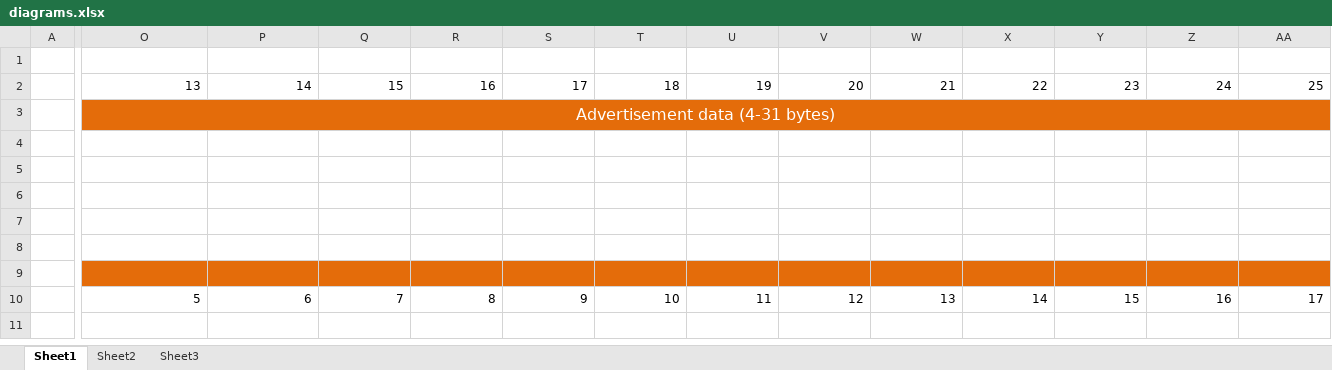
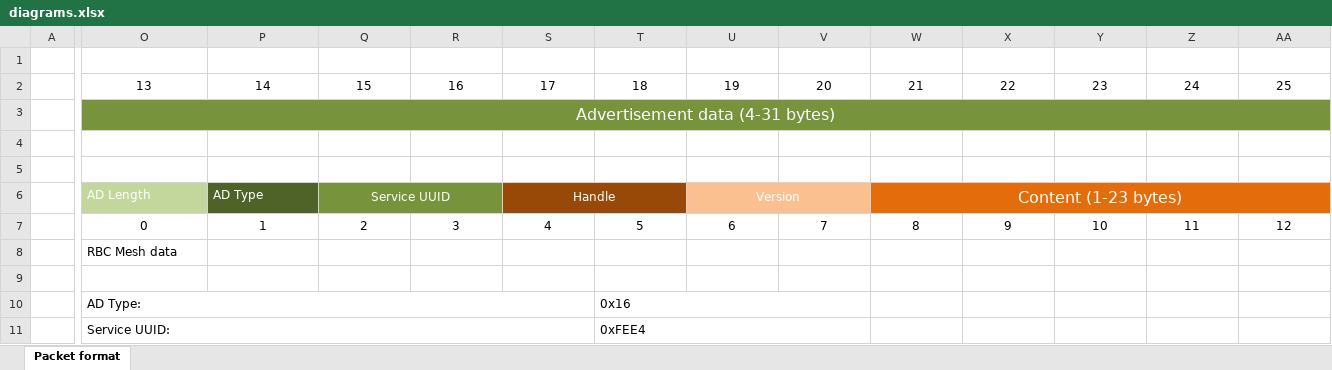
Before and after one commit to NordicPlayground/nRF51-ble-bcast-mesh, an Excel workbook: docs/diagrams.xlsx, sheet Packet format, drawn as a sheet; only a part is shown, gaps mark what is left out; values as stored, in another font and other column widths than the file's, no borders; removed rows and columns are numbered as before the commit, all else as after; rows hold the shown columns only; the diff covers the shown part only; the diff names each change by its address in the sheet, - before the commit and + after, or states it on an @@ line.

```diff
--- a/docs/diagrams.xlsx (sheet Packet format)
+++ b/docs/diagrams.xlsx (sheet Packet format)
-sheet tab: Sheet1
+sheet tab: Packet format
-sheet tab: Sheet2
-sheet tab: Sheet3
-O2:AA2 alignment: right
+O2:AA2 alignment: center
-O3:AA3 fill: #E46C0A
+O3:AA3 fill: #77933C
+row 6:  | AD Length | AD Type | Service UUID |  | Handle |  | Version |  | Content (1-23 bytes)
+row 7:  | 0 | 1 | 2 | 3 | 4 | 5 | 6 | 7 | 8 | 9 | 10 | 11 | 12
+row 8:  | RBC Mesh data
-row 10: (empty)
+row 10:  | AD Type: |  |  |  |  | 0x16
+O10:S10 merged
+T10:V10 merged
-row 11: (empty)
+row 11:  | Service UUID: |  |  |  |  | 0xFEE4
+O11:S11 merged
+T11:V11 merged
-row 9: (empty)
-row 10:  | 5 | 6 | 7 | 8 | 9 | 10 | 11 | 12 | 13 | 14 | 15 | 16 | 17
-row 11: (empty)
```
Also changed, not shown: cell formats elsewhere in this sheet, 6 other files.
